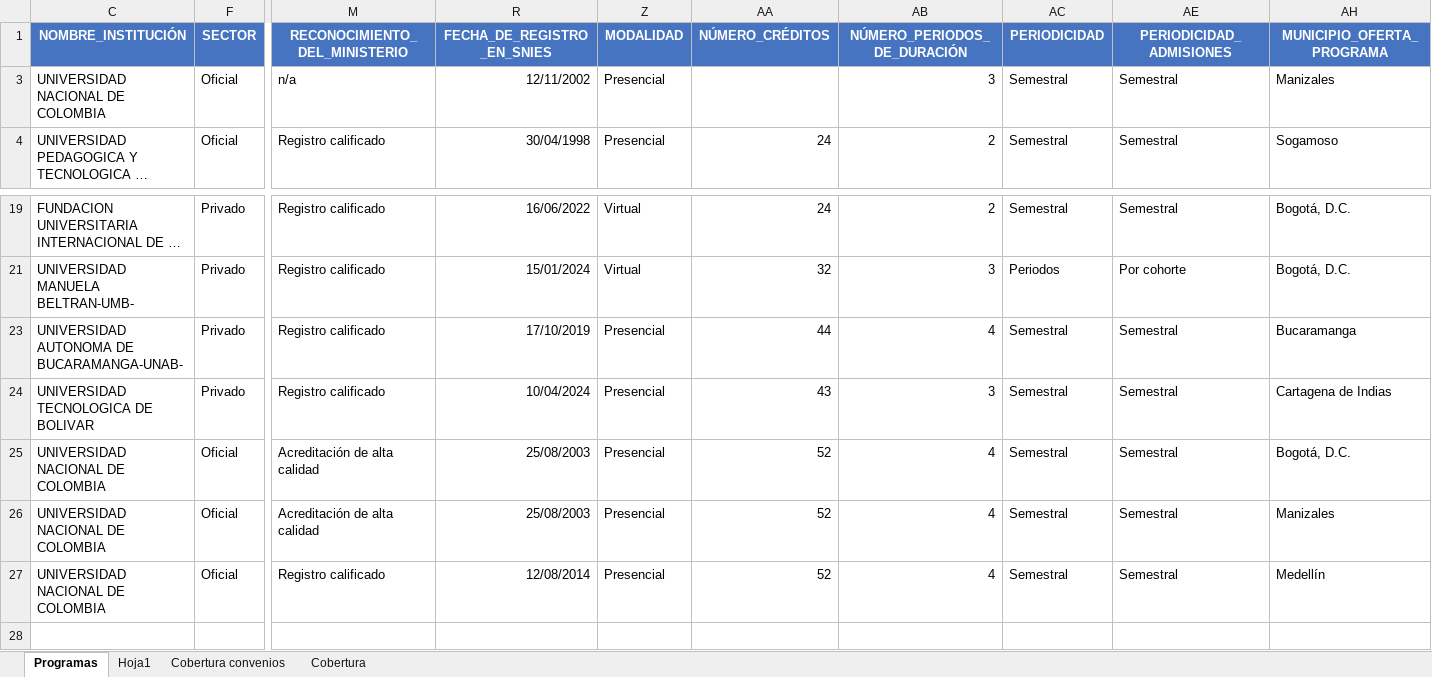
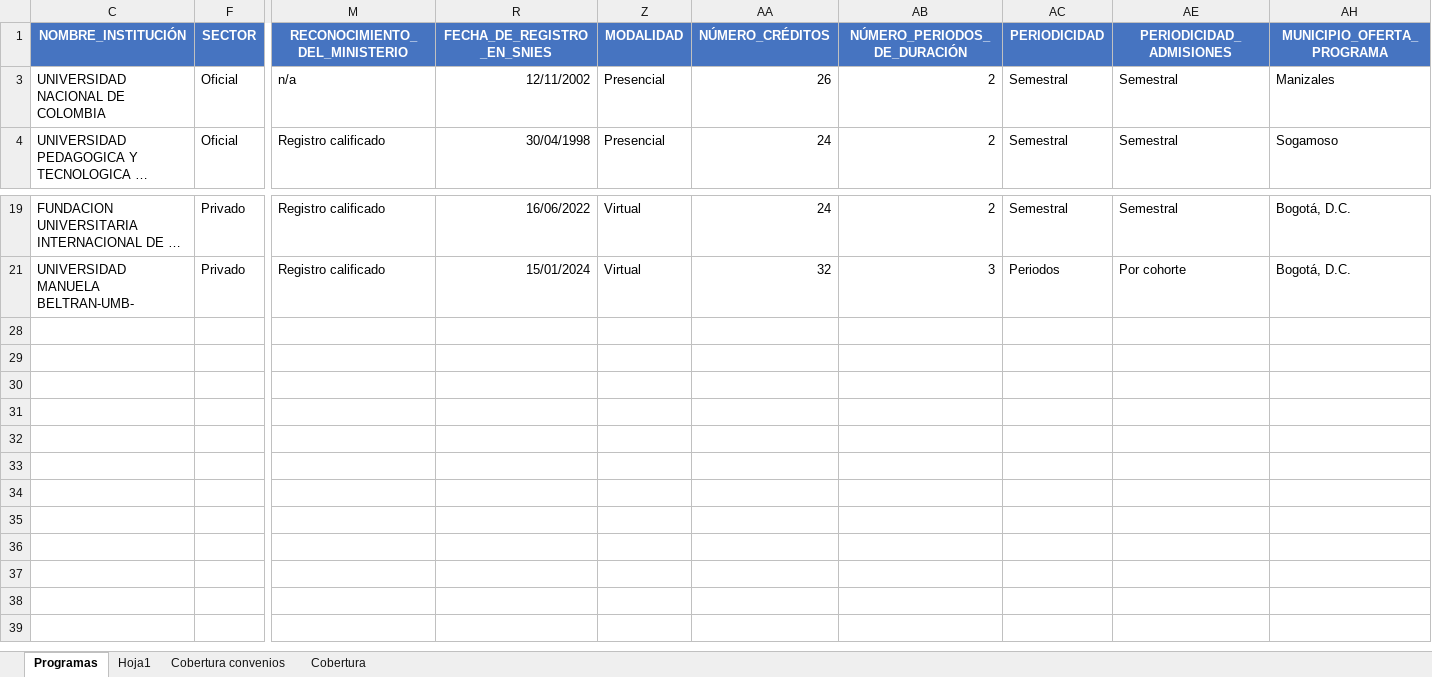
Before and after one commit to DanielVickG87/ESPECIALIZACION_EN_INDUSTRIA_5.0_Y_AUTOMATIZACION_INDUSTRIAL, an Excel workbook: Programas.xlsx, sheet Programas, drawn as a sheet; only a part is shown, gaps mark what is left out; the shorter side is filled out with more unchanged rows; long unchanged cells end in …; values as stored, in another font and other column widths than the file's, no borders; rows hold the shown columns only; the diff names each change by its address in the sheet, - before the commit and + after, or states it on an @@ line.

```diff
--- a/Programas.xlsx (sheet Programas)
+++ b/Programas.xlsx (sheet Programas)
-AA3 (NÚMERO_CRÉDITOS): (empty)
+AA3 (NÚMERO_CRÉDITOS): 26
-AB3 (NÚMERO_PERIODOS_DE_DURACIÓN): 3
+AB3 (NÚMERO_PERIODOS_DE_DURACIÓN): 2
@@ row 23 hidden: UNIVERSIDAD AUTONOMA DE BUCARAMANGA-UNAB- | Privado | Registro calificado | 17/10/2019 | Presencial | 44 | 4 | Semestral | Semestral | Bucaramanga @@
@@ row 24 hidden: UNIVERSIDAD TECNOLOGICA DE BOLIVAR | Privado | Registro calificado | 10/04/2024 | Presencial | 43 | 3 | Semestral | Semestral | Cartagena de Indias @@
@@ row 25 hidden: UNIVERSIDAD NACIONAL DE COLOMBIA | Oficial | Acreditación de alta calidad | 25/08/2003 | Presencial | 52 | 4 | Semestral | Semestral | Bogotá, D.C. @@
@@ row 26 hidden: UNIVERSIDAD NACIONAL DE COLOMBIA | Oficial | Acreditación de alta calidad | 25/08/2003 | Presencial | 52 | 4 | Semestral | Semestral | Manizales @@
@@ row 27 hidden: UNIVERSIDAD NACIONAL DE COLOMBIA | Oficial | Registro calificado | 12/08/2014 | Presencial | 52 | 4 | Semestral | Semestral | Medellín @@
```
Also changed, not shown: sheet Hoja1, mallas/MALLAS CURRICULARES NUEVOS PROGRAMAS.xlsx, 5 other files.
